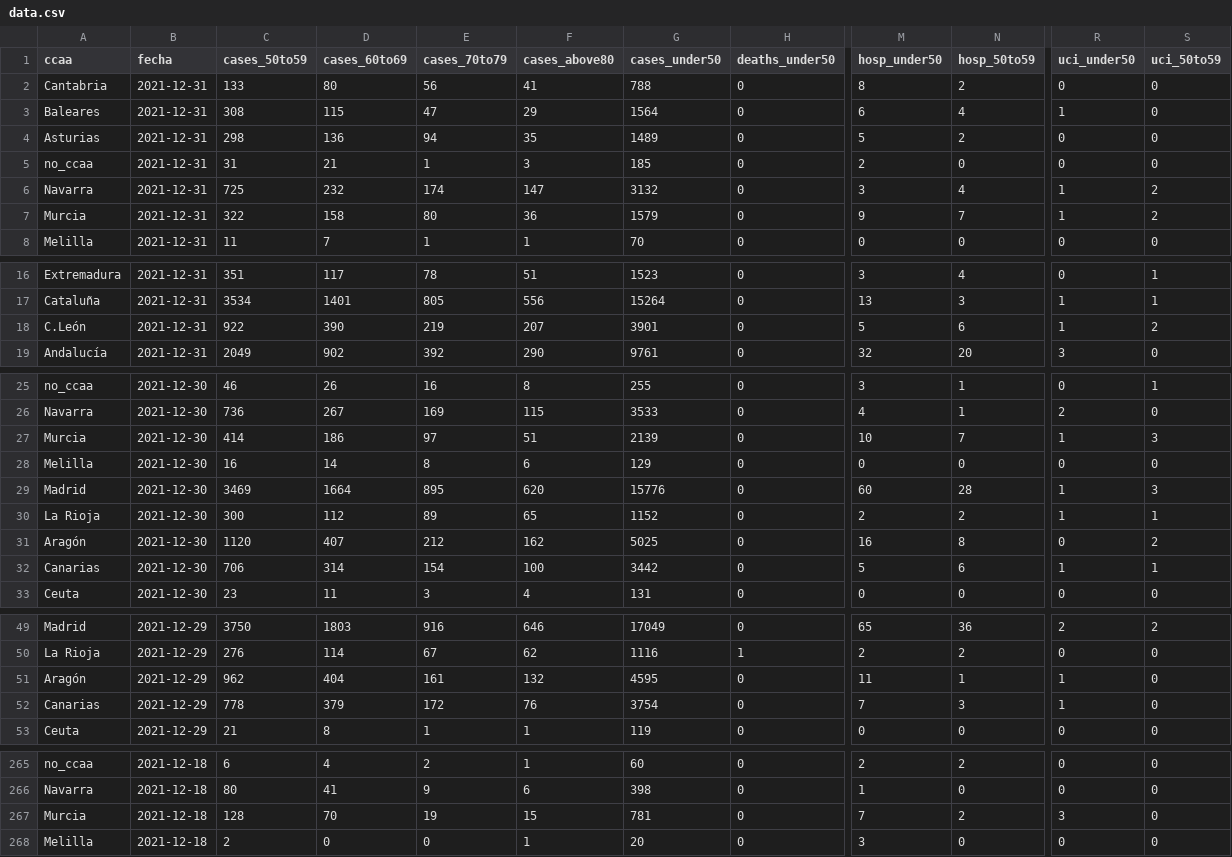
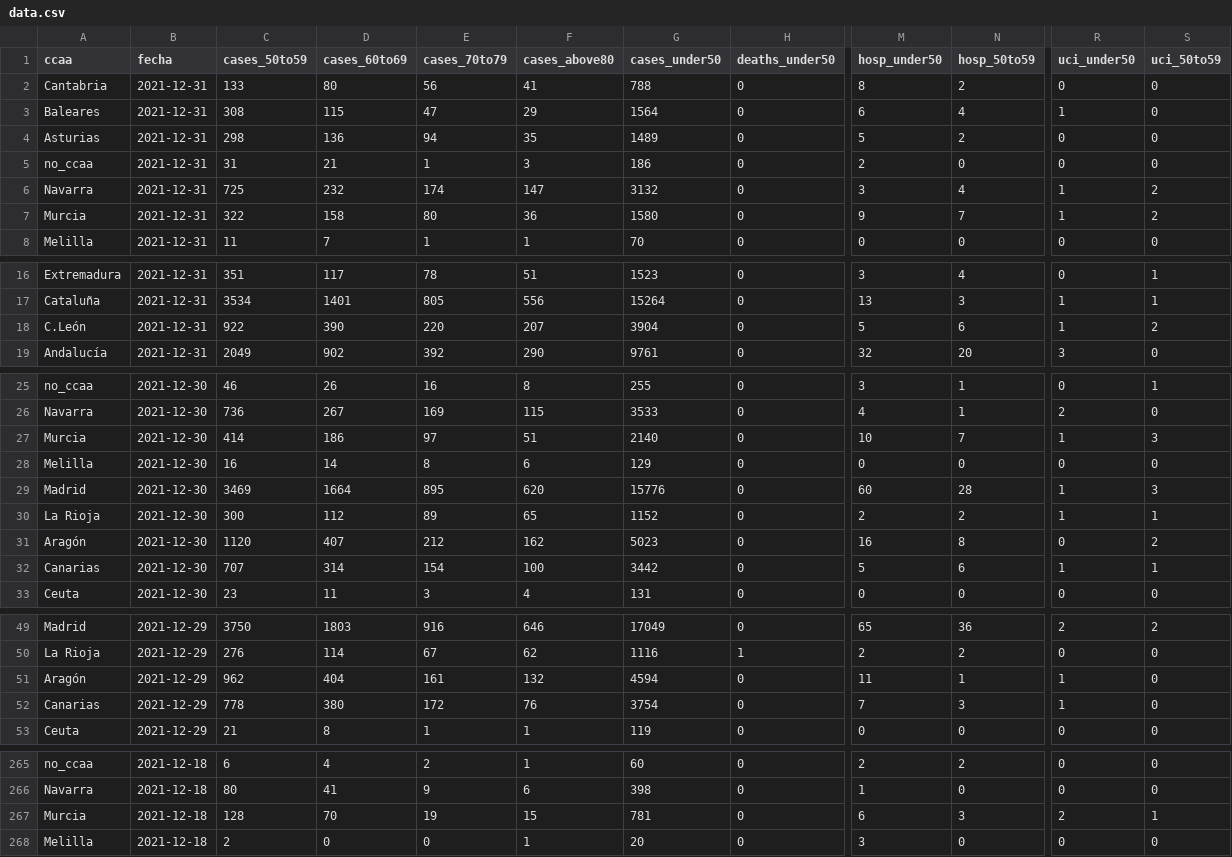
Before and after one commit to antonbardera/covid-vaccination-tracker, a CSV file: app/public/data.csv, drawn as a sheet; only a part is shown, gaps mark what is left out; the diff covers the shown part only; the diff names each change by its address in the sheet, - before the commit and + after, or states it on an @@ line.

```diff
--- a/app/public/data.csv
+++ b/app/public/data.csv
-G5 (cases_under50): 185
+G5 (cases_under50): 186
-G7 (cases_under50): 1579
+G7 (cases_under50): 1580
-E18 (cases_70to79): 219
+E18 (cases_70to79): 220
-G18 (cases_under50): 3901
+G18 (cases_under50): 3904
-G27 (cases_under50): 2139
+G27 (cases_under50): 2140
-G31 (cases_under50): 5025
+G31 (cases_under50): 5023
-C32 (cases_50to59): 706
+C32 (cases_50to59): 707
-G51 (cases_under50): 4595
+G51 (cases_under50): 4594
-D52 (cases_60to69): 379
+D52 (cases_60to69): 380
-M267 (hosp_under50): 7
+M267 (hosp_under50): 6
-N267 (hosp_50to59): 2
+N267 (hosp_50to59): 3
-R267 (uci_under50): 3
+R267 (uci_under50): 2
-S267 (uci_50to59): 0
+S267 (uci_50to59): 1
```
Also changed, not shown: 30 edited cells elsewhere in this file, 3 other files.
